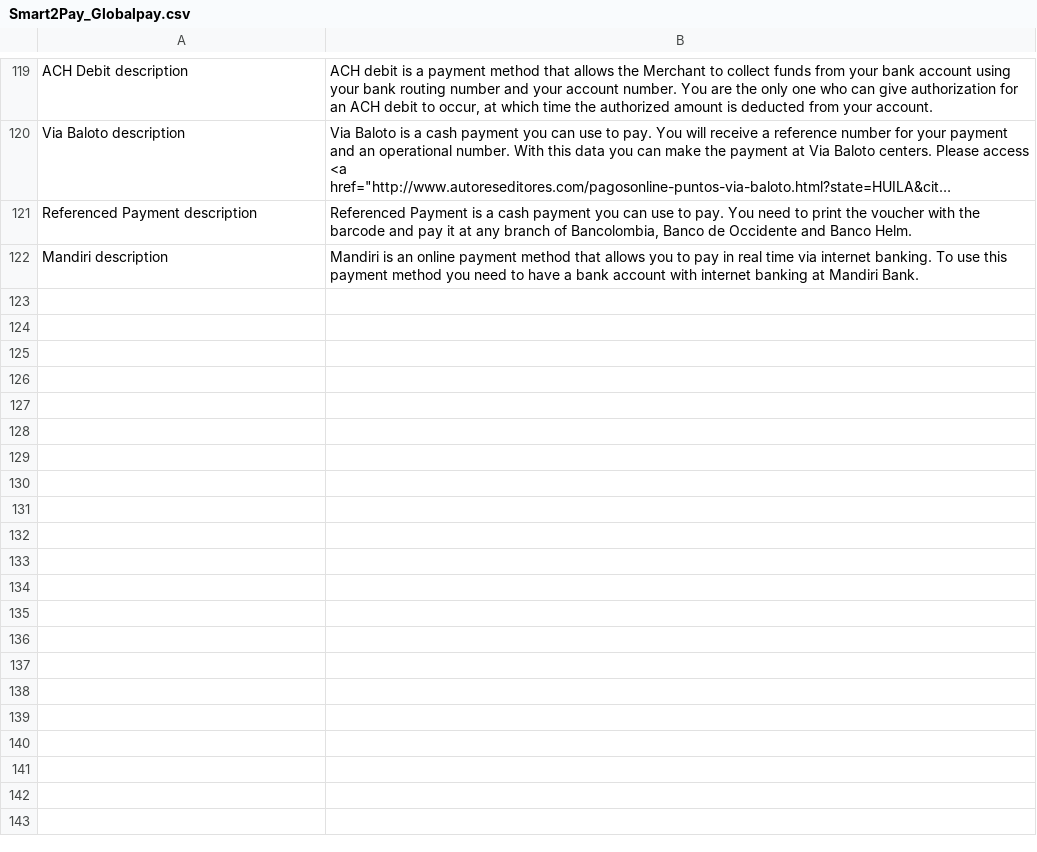
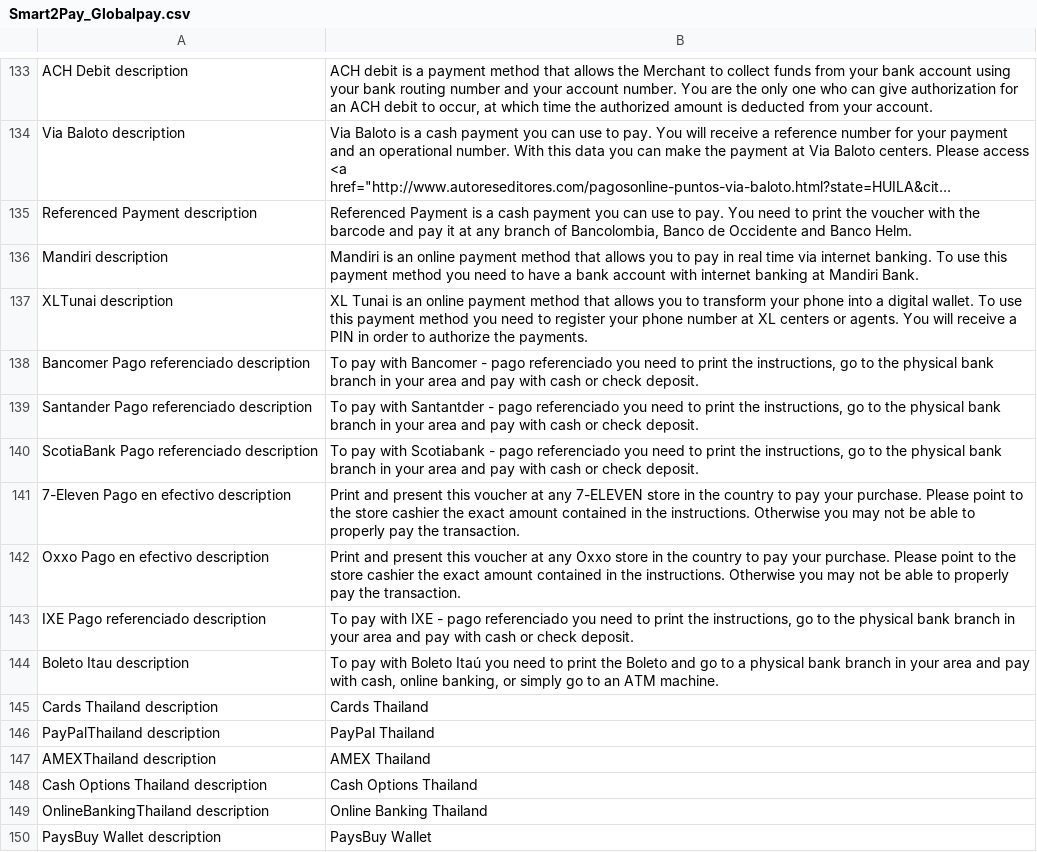
Before and after one commit to OpenMageModuleFostering/smart2pay, a CSV file: app/locale/pt_BR/Smart2Pay_Globalpay.csv, drawn as a sheet; only a part is shown, gaps mark what is left out; long unchanged cells end in …; the diff covers the shown part only; the diff names each change by its address in the sheet, - before the commit and + after, or states it on an @@ line.

```diff
--- a/app/locale/pt_BR/Smart2Pay_Globalpay.csv
+++ b/app/locale/pt_BR/Smart2Pay_Globalpay.csv
+row 137: XLTunai description | XL Tunai is an online payment method that allows you to transform your phone into a digital wallet. To use this payment method you need to register your phone number at XL centers or agents. You will receive a PIN in order to authorize the payments.
+row 138: Bancomer Pago referenciado description | To pay with Bancomer - pago referenciado you need to print the instructions, go to the physical bank branch in your area and pay with cash or check deposit.
+row 139: Santander Pago referenciado description | To pay with Santantder - pago referenciado you need to print the instructions, go to the physical bank branch in your area and pay with cash or check deposit.
+row 140: ScotiaBank Pago referenciado description | To pay with Scotiabank - pago referenciado you need to print the instructions, go to the physical bank branch in your area and pay with cash or check deposit.
+row 141: 7-Eleven Pago en efectivo description | Print and present this voucher at any 7-ELEVEN store in the country to pay your purchase. Please point to the store cashier the exact amount contained in the instructions. Otherwise you may not be able to properly pay the transaction.
+row 142: Oxxo Pago en efectivo description | Print and present this voucher at any Oxxo store in the country to pay your purchase. Please point to the store cashier the exact amount contained in the instructions. Otherwise you may not be able to properly pay the transaction.
+row 143: IXE Pago referenciado description | To pay with IXE - pago referenciado you need to print the instructions, go to the physical bank branch in your area and pay with cash or check deposit.
+row 144: Boleto Itau description | To pay with Boleto Itaú you need to print the Boleto and go to a physical bank branch in your area and pay with cash, online banking, or simply go to an ATM machine.
+row 145: Cards Thailand description | Cards Thailand
+row 146: PayPalThailand description | PayPal Thailand
+row 147: AMEXThailand description | AMEX Thailand
+row 148: Cash Options Thailand description | Cash Options Thailand
+row 149: OnlineBankingThailand description | Online Banking Thailand
+row 150: PaysBuy Wallet description | PaysBuy Wallet
```
Also changed, not shown: 14 added rows elsewhere in this file, 50 other files.
